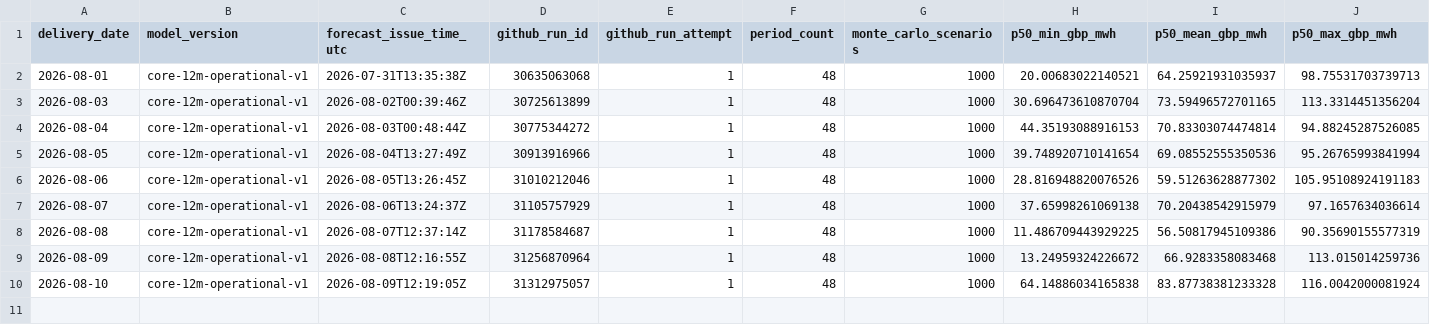
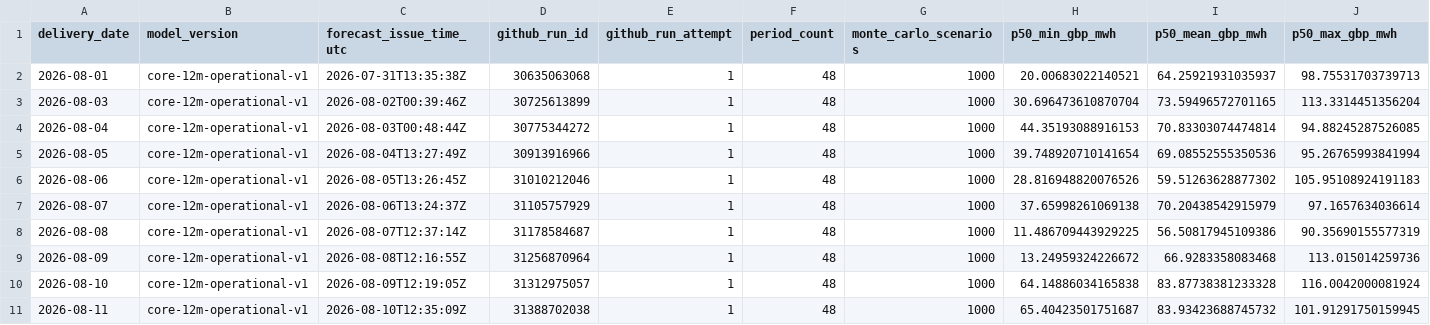
Before and after one commit to Evanssdas/GB-Platform-2, a CSV file: logs/forecast_history.csv, drawn as a sheet; only a part is shown; rows hold the shown columns only; the diff names each change by its address in the sheet, - before the commit and + after, or states it on an @@ line.

```diff
--- a/logs/forecast_history.csv
+++ b/logs/forecast_history.csv
+row 11: 2026-08-11 | core-12m-operational-v1 | 2026-08-10T12:35:09Z | 31388702038 | 1 | 48 | 1000 | 65.40423501751687 | 83.93423688745732 | 101.91291750159945
```
Also changed, not shown: live/risk_log.csv, logs/daily_summary.csv, 17 other files.
